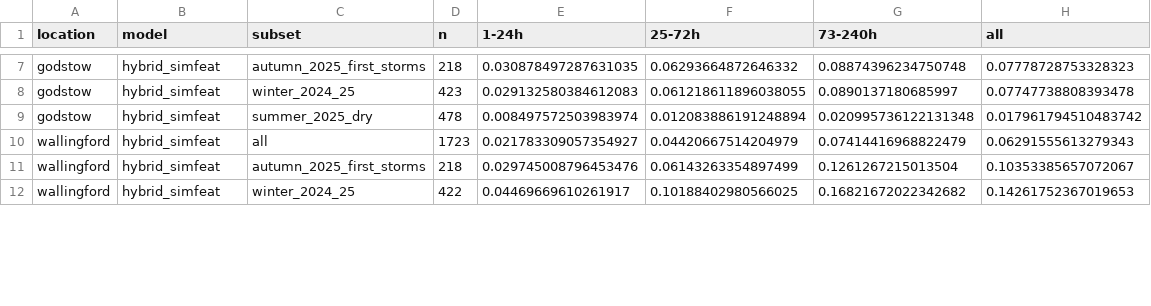
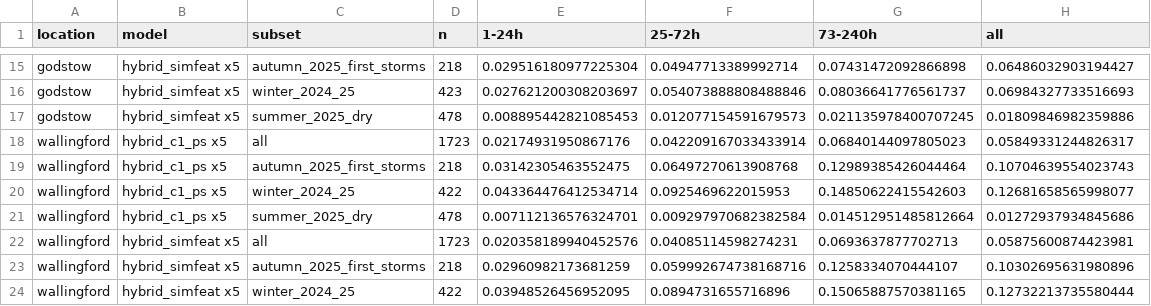
Before and after one commit to robertdoanesolomon/Flag_Predictor, a CSV file: figures/compare_batch_test.csv, drawn as a sheet; only a part is shown, gaps mark what is left out; addresses are those after the commit; the diff covers the shown part only; the diff names each change by its address in the sheet, - before the commit and + after, or states it on an @@ line.

```diff
--- a/figures/compare_batch_test.csv
+++ b/figures/compare_batch_test.csv
-B15:B17 (model): hybrid_simfeat
+B15:B17 (model): hybrid_simfeat x5
-E15 (1-24h): 0.030878497287631035
+E15 (1-24h): 0.029516180977225304
-F15 (25-72h): 0.06293664872646332
+F15 (25-72h): 0.04947713389992714
-G15 (73-240h): 0.08874396234750748
+G15 (73-240h): 0.07431472092866898
-H15 (all): 0.07778728753328323
+H15 (all): 0.06486032903194427
-E16 (1-24h): 0.029132580384612083
+E16 (1-24h): 0.027621200308203697
-F16 (25-72h): 0.061218611896038055
+F16 (25-72h): 0.054073888808488846
-G16 (73-240h): 0.0890137180685997
+G16 (73-240h): 0.08036641776561737
-H16 (all): 0.07747738808393478
+H16 (all): 0.06984327733516693
-E17 (1-24h): 0.008497572503983974
+E17 (1-24h): 0.008895442821085453
-F17 (25-72h): 0.012083886191248894
+F17 (25-72h): 0.012077154591679573
-G17 (73-240h): 0.020995736122131348
+G17 (73-240h): 0.021135978400707245
-H17 (all): 0.017961794510483742
+H17 (all): 0.01809846982359886
+row 18: wallingford | hybrid_c1_ps x5 | all | 1723 | 0.02174931950867176 | 0.042209167033433914 | 0.06840144097805023 | 0.05849331244826317
+row 19: wallingford | hybrid_c1_ps x5 | autumn_2025_first_storms | 218 | 0.03142305463552475 | 0.06497270613908768 | 0.12989385426044464 | 0.10704639554023743
+row 20: wallingford | hybrid_c1_ps x5 | winter_2024_25 | 422 | 0.043364476412534714 | 0.0925469622015953 | 0.14850622415542603 | 0.12681658565998077
+row 21: wallingford | hybrid_c1_ps x5 | summer_2025_dry | 478 | 0.007112136576324701 | 0.009297970682382584 | 0.014512951485812664 | 0.01272937934845686
-B22:B24 (model): hybrid_simfeat
+B22:B24 (model): hybrid_simfeat x5
-E22 (1-24h): 0.021783309057354927
+E22 (1-24h): 0.020358189940452576
-F22 (25-72h): 0.04420667514204979
+F22 (25-72h): 0.04085114598274231
-G22 (73-240h): 0.07414416968822479
+G22 (73-240h): 0.0693637877702713
-H22 (all): 0.06291555613279343
+H22 (all): 0.05875600874423981
-E23 (1-24h): 0.029745008796453476
+E23 (1-24h): 0.02960982173681259
-F23 (25-72h): 0.06143263354897499
+F23 (25-72h): 0.059992674738168716
-G23 (73-240h): 0.1261267215013504
+G23 (73-240h): 0.1258334070444107
-H23 (all): 0.10353385657072067
+H23 (all): 0.10302695631980896
-E24 (1-24h): 0.04469669610261917
+E24 (1-24h): 0.03948526456952095
-F24 (25-72h): 0.10188402980566025
+F24 (25-72h): 0.0894731655716896
-G24 (73-240h): 0.16821672022342682
+G24 (73-240h): 0.15065887570381165
-H24 (all): 0.14261752367019653
+H24 (all): 0.12732213735580444
```
Also changed, not shown: 8 added rows and 30 edited cells elsewhere in this file, figures/eval/flag_accuracy_test.csv, figures/eval/flag_accuracy_val.csv, 26 other files.
